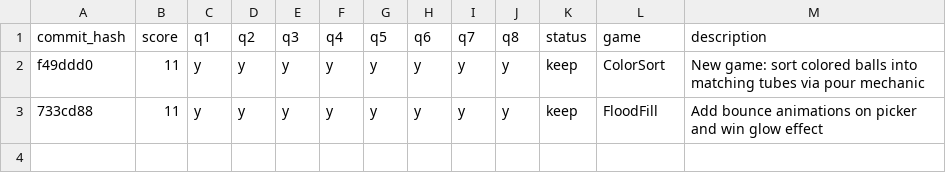
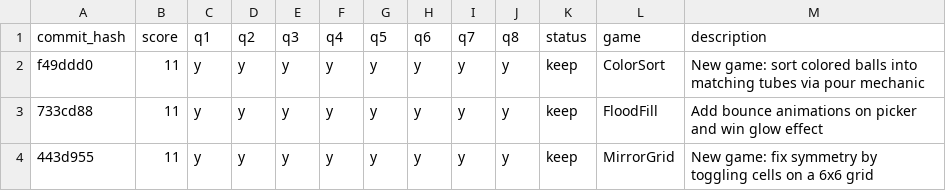
Before and after one commit to ArturoKuang/ai-game-playground, a TSV file: results.tsv, drawn as a sheet; the diff names each change by its address in the sheet, - before the commit and + after, or states it on an @@ line.

Commit message:
log: MirrorGrid scored 11/11 — keep

```diff
--- a/results.tsv
+++ b/results.tsv
+row 4: 443d955 | 11 | y | y | y | y | y | y | y | y | keep | MirrorGrid | New game: fix symmetry by toggling cells on a 6x6 grid
```
